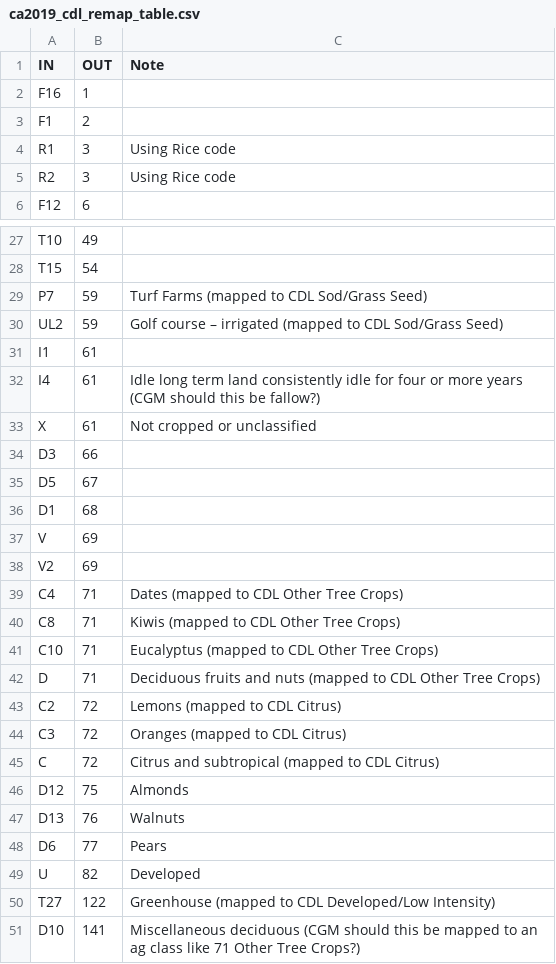
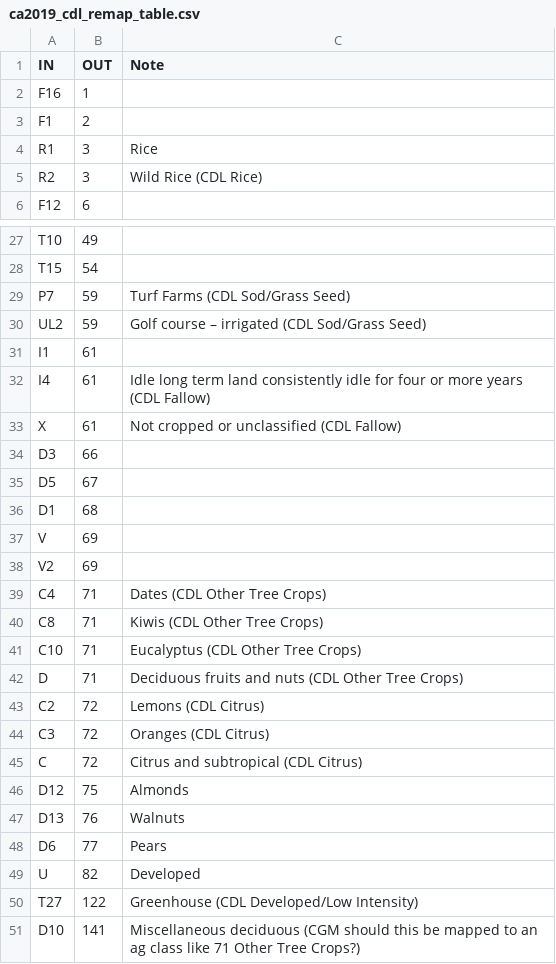
Before and after one commit to mattyrb/crop-type-assets, a CSV file: california/remaps/ca2019_cdl_remap_table.csv, drawn as a sheet; only a part is shown, gaps mark what is left out; the diff covers the shown part only.

```diff
--- a/california/remaps/ca2019_cdl_remap_table.csv
+++ b/california/remaps/ca2019_cdl_remap_table.csv
@@ -3,4 +3,4 @@ F16,1,
 F1,2,
-R1,3,Using Rice code
-R2,3,Using Rice code
+R1,3,Rice
+R2,3,Wild Rice (CDL Rice)
 F12,6,
@@ -28,7 +28,7 @@ T10,49,
 T15,54,
-P7,59,Turf Farms (mapped to CDL Sod/Grass Seed)
-UL2,59,Golf course – irrigated (mapped to CDL Sod/Grass Seed)
+P7,59,Turf Farms (CDL Sod/Grass Seed)
+UL2,59,Golf course – irrigated (CDL Sod/Grass Seed)
 I1,61,
-I4,61,Idle long term land consistently idle for four or more years (CGM should this be fallow?)
-X,61,Not cropped or unclassified
+I4,61,Idle long term land consistently idle for four or more years (CDL Fallow)
+X,61,Not cropped or unclassified (CDL Fallow)
 D3,66,
@@ -38,9 +38,9 @@ V,69,
 V2,69,
-C4,71,Dates (mapped to CDL Other Tree Crops)
-C8,71,Kiwis (mapped to CDL Other Tree Crops)
-C10,71,Eucalyptus (mapped to CDL Other Tree Crops)
-D,71,Deciduous fruits and nuts (mapped to CDL Other Tree Crops)
-C2,72,Lemons (mapped to CDL Citrus)
-C3,72,Oranges (mapped to CDL Citrus)
-C,72,Citrus and subtropical (mapped to CDL Citrus)
+C4,71,Dates (CDL Other Tree Crops)
+C8,71,Kiwis (CDL Other Tree Crops)
+C10,71,Eucalyptus (CDL Other Tree Crops)
+D,71,Deciduous fruits and nuts (CDL Other Tree Crops)
+C2,72,Lemons (CDL Citrus)
+C3,72,Oranges (CDL Citrus)
+C,72,Citrus and subtropical (CDL Citrus)
 D12,75,Almonds
@@ -49,3 +49,3 @@ D6,77,Pears
 U,82,Developed
-T27,122,Greenhouse (mapped to CDL Developed/Low Intensity)
+T27,122,Greenhouse (CDL Developed/Low Intensity)
 D10,141,Miscellaneous deciduous (CGM should this be mapped to an ag class like 71 Other Tree Crops?)
```
Also changed, not shown: 1 edited cell elsewhere in this file, california/remaps/ca2018_cdl_remap_table.csv, california/remaps/ca2021_cdl_remap_table.csv, 2 other files.
